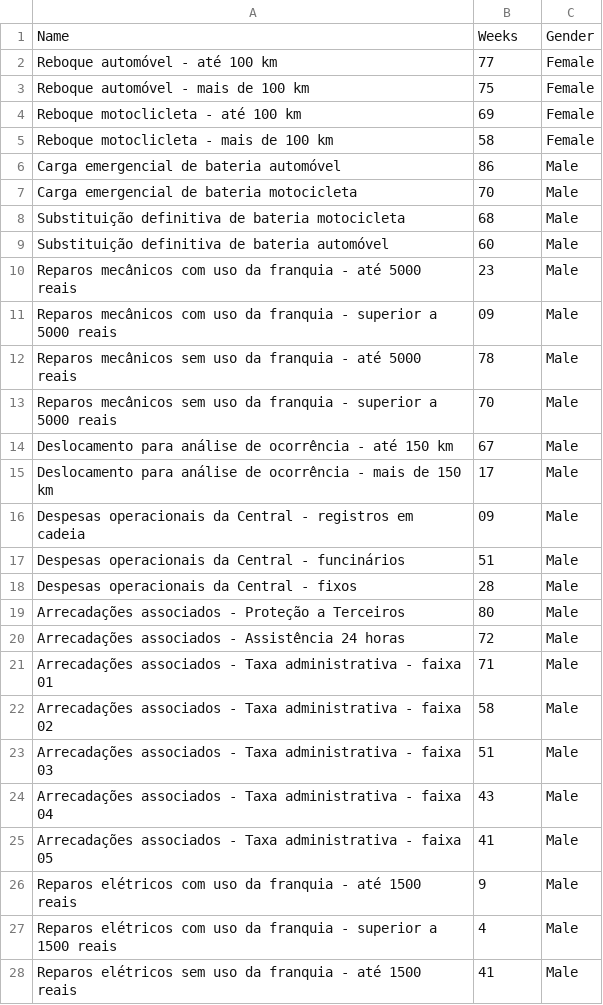
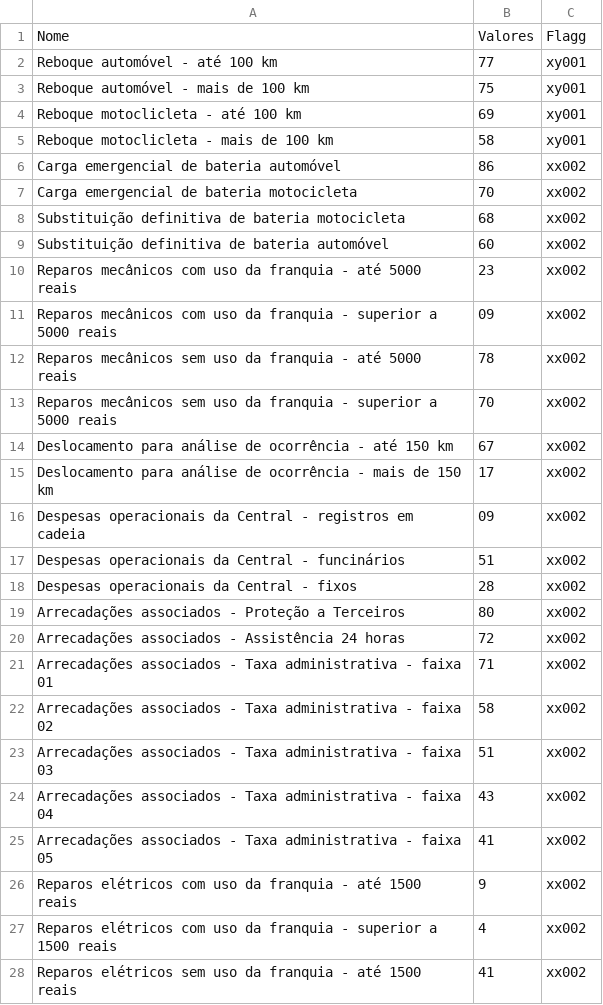
Before and after one commit to emanuelplatypus/projettoaplicado, a CSV file: atp_wta.csv, drawn as a sheet; only a part is shown; the diff covers the shown part only.

Commit message:
Update atp_wta.csv

```diff
--- a/atp_wta.csv
+++ b/atp_wta.csv
@@ -1,28 +1,28 @@
-Name,Weeks,Gender
-Reboque automóvel - até 100 km,77,Female
-Reboque automóvel - mais de 100 km,75,Female
-Reboque motoclicleta - até 100 km,69,Female
-Reboque motoclicleta - mais de 100 km,58,Female
-Carga emergencial de bateria automóvel,86,Male
-Carga emergencial de bateria motocicleta,70,Male
-Substituição definitiva de bateria motocicleta,68,Male
-Substituição definitiva de bateria automóvel,60,Male
-Reparos mecânicos com uso da franquia - até 5000 reais,23,Male
-Reparos mecânicos com uso da franquia - superior a 5000 reais,09,Male
-Reparos mecânicos sem uso da franquia - até 5000 reais,78,Male
-Reparos mecânicos sem uso da franquia - superior a 5000 reais,70,Male
-Deslocamento para análise de ocorrência - até 150 km,67,Male
-Deslocamento para análise de ocorrência - mais de 150 km,17,Male
-Despesas operacionais da Central - registros em cadeia,09,Male
-Despesas operacionais da Central - funcinários,51,Male
-Despesas operacionais da Central - fixos,28,Male
-Arrecadações associados - Proteção a Terceiros,80,Male
-Arrecadações associados - Assistência 24 horas,72,Male
-Arrecadações associados - Taxa administrativa - faixa 01,71,Male
-Arrecadações associados - Taxa administrativa - faixa 02,58,Male
-Arrecadações associados - Taxa administrativa - faixa 03,51,Male
-Arrecadações associados - Taxa administrativa - faixa 04,43,Male
-Arrecadações associados - Taxa administrativa - faixa 05,41,Male
-Reparos elétricos com uso da franquia - até 1500 reais,9,Male
-Reparos elétricos com uso da franquia - superior a 1500 reais,4,Male
-Reparos elétricos sem uso da franquia - até 1500 reais,41,Male
+Nome,Valores,Flagg
+Reboque automóvel - até 100 km,77,xy001
+Reboque automóvel - mais de 100 km,75,xy001
+Reboque motoclicleta - até 100 km,69,xy001
+Reboque motoclicleta - mais de 100 km,58,xy001
+Carga emergencial de bateria automóvel,86,xx002
+Carga emergencial de bateria motocicleta,70,xx002
+Substituição definitiva de bateria motocicleta,68,xx002
+Substituição definitiva de bateria automóvel,60,xx002
+Reparos mecânicos com uso da franquia - até 5000 reais,23,xx002
+Reparos mecânicos com uso da franquia - superior a 5000 reais,09,xx002
+Reparos mecânicos sem uso da franquia - até 5000 reais,78,xx002
+Reparos mecânicos sem uso da franquia - superior a 5000 reais,70,xx002
+Deslocamento para análise de ocorrência - até 150 km,67,xx002
+Deslocamento para análise de ocorrência - mais de 150 km,17,xx002
+Despesas operacionais da Central - registros em cadeia,09,xx002
+Despesas operacionais da Central - funcinários,51,xx002
+Despesas operacionais da Central - fixos,28,xx002
+Arrecadações associados - Proteção a Terceiros,80,xx002
+Arrecadações associados - Assistência 24 horas,72,xx002
+Arrecadações associados - Taxa administrativa - faixa 01,71,xx002
+Arrecadações associados - Taxa administrativa - faixa 02,58,xx002
+Arrecadações associados - Taxa administrativa - faixa 03,51,xx002
+Arrecadações associados - Taxa administrativa - faixa 04,43,xx002
+Arrecadações associados - Taxa administrativa - faixa 05,41,xx002
+Reparos elétricos com uso da franquia - até 1500 reais,9,xx002
+Reparos elétricos com uso da franquia - superior a 1500 reais,4,xx002
+Reparos elétricos sem uso da franquia - até 1500 reais,41,xx002
```
Also changed, not shown: 3 edited cells elsewhere in this file.
